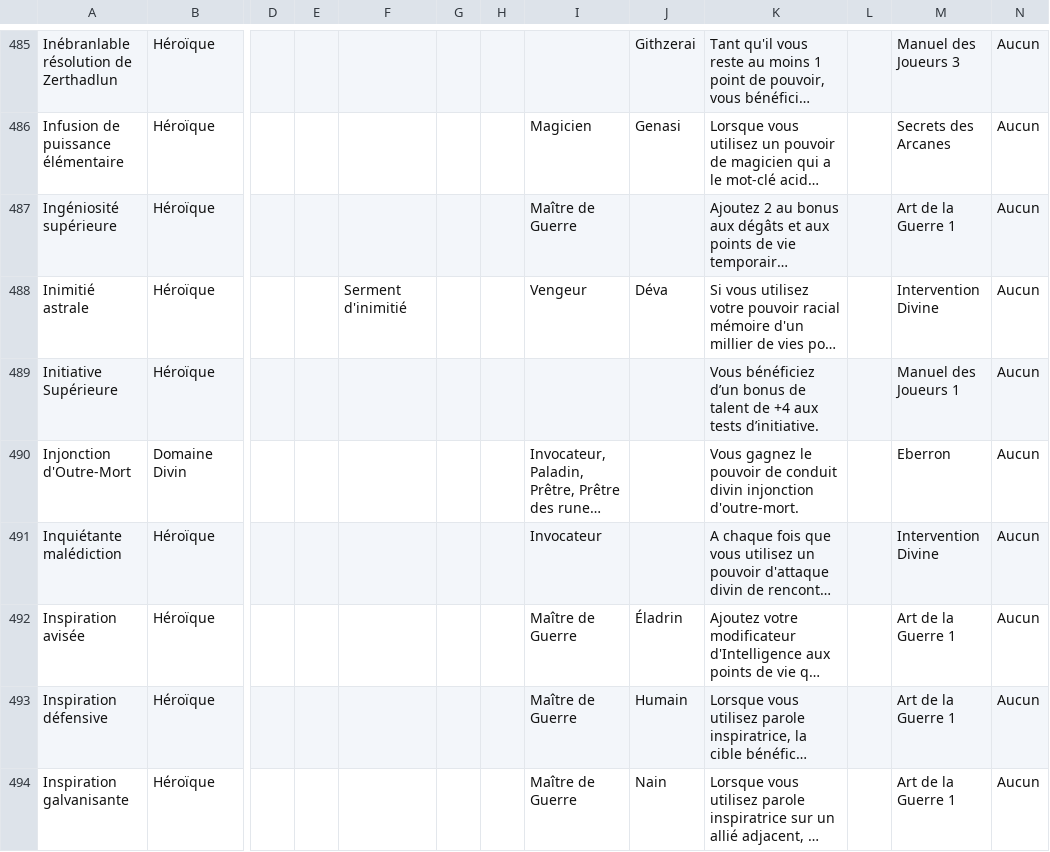
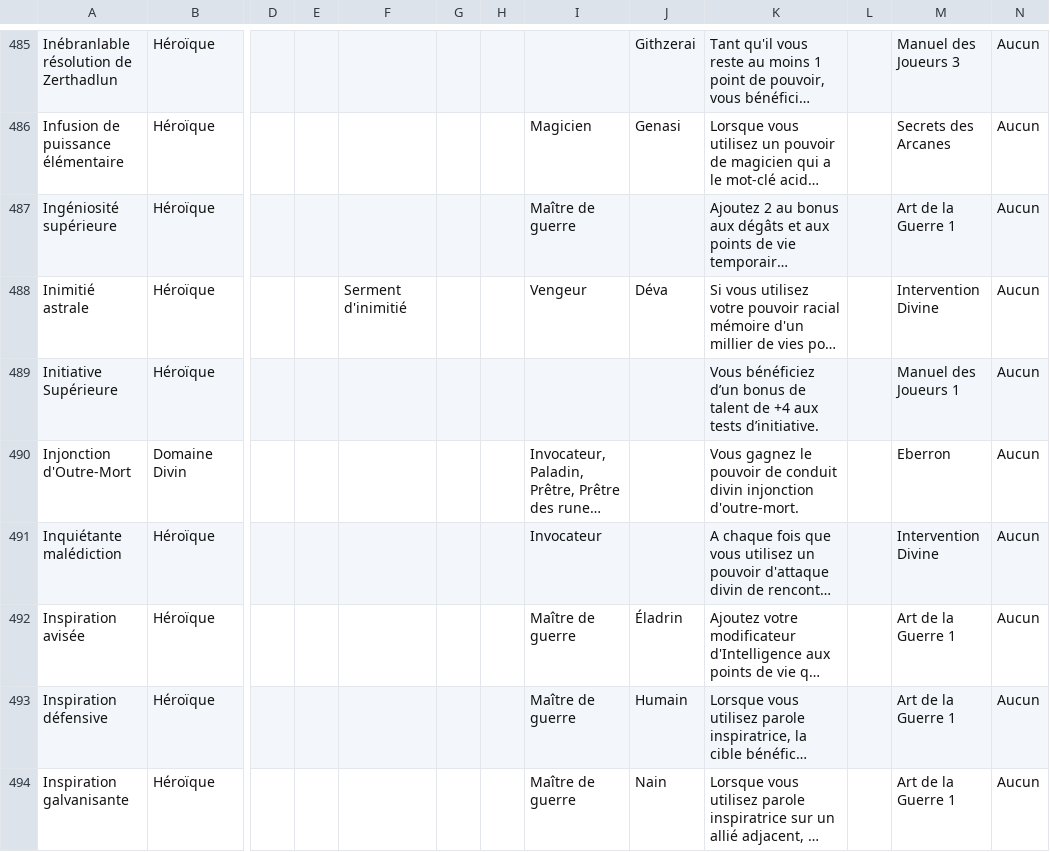
Before and after one commit to EricLG/DD4_with_Rails, a CSV file: lib/import_files/export_talent_OK.csv, drawn as a sheet; only a part is shown, gaps mark what is left out; long unchanged cells end in …; the diff covers the shown part only; the diff names each change by its address in the sheet, - before the commit and + after, or states it on an @@ line.

Commit message:
Correction maitre de Guerre en maitre de guerre

```diff
--- a/lib/import_files/export_talent_OK.csv
+++ b/lib/import_files/export_talent_OK.csv
-I487: Maître de Guerre
+I487: Maître de guerre
-I492:I494: Maître de Guerre
+I492:I494: Maître de guerre
```
Also changed, not shown: 31 edited cells elsewhere in this file.
